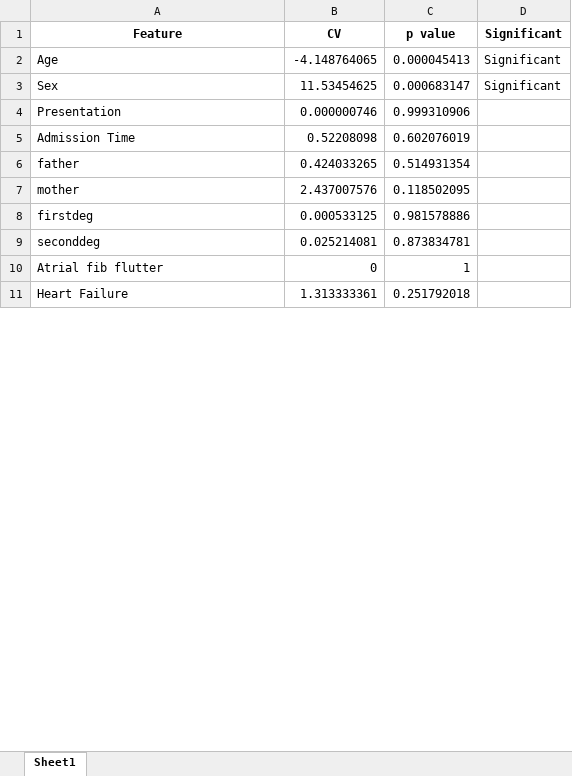
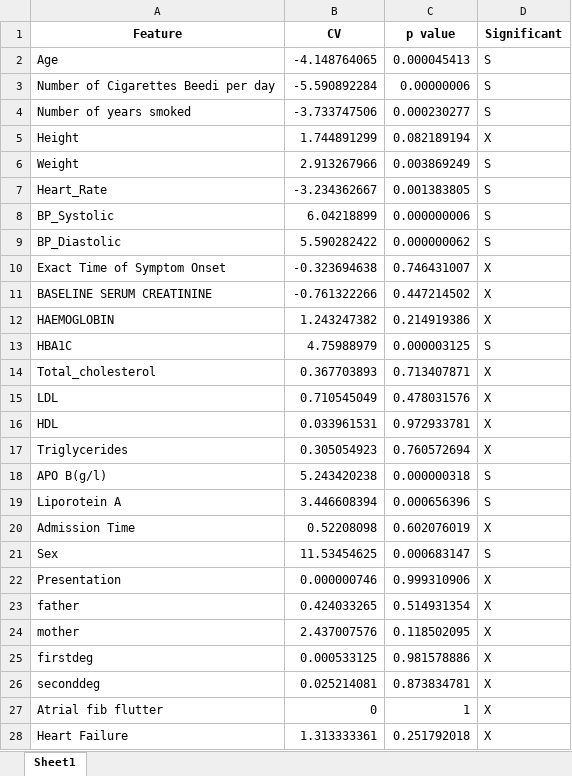
Before and after one commit to latentghost/Mortality-Prediction, an Excel workbook: feature_select/feature_tests.xlsx, sheet Sheet1, drawn as a sheet; only a part is shown; values as stored, in another font and other column widths than the file's, no borders; removed rows and columns are numbered as before the commit, all else as after; the diff covers the shown part only; the diff names each change by its address in the sheet, - before the commit and + after, or states it on an @@ line.

Commit message:
preprocessing and feature select modified

```diff
--- a/feature_select/feature_tests.xlsx (sheet Sheet1)
+++ b/feature_select/feature_tests.xlsx (sheet Sheet1)
-D2 (Significant): Significant
+D2 (Significant): S
+row 3: Number of Cigarettes Beedi per day | -5.590892284 | 0.00000006 | S
+row 4: Number of years smoked | -3.733747506 | 0.000230277 | S
+row 5: Height | 1.744891299 | 0.082189194 | X
+row 6: Weight | 2.913267966 | 0.003869249 | S
+row 7: Heart_Rate | -3.234362667 | 0.001383805 | S
+row 8: BP_Systolic | 6.04218899 | 0.000000006 | S
+row 9: BP_Diastolic | 5.590282422 | 0.000000062 | S
+row 10: Exact Time of Symptom Onset | -0.323694638 | 0.746431007 | X
+row 11: BASELINE SERUM CREATININE | -0.761322266 | 0.447214502 | X
+row 12: HAEMOGLOBIN | 1.243247382 | 0.214919386 | X
+row 13: HBA1C | 4.75988979 | 0.000003125 | S
+row 14: Total_cholesterol | 0.367703893 | 0.713407871 | X
+row 15: LDL | 0.710545049 | 0.478031576 | X
+row 16: HDL | 0.033961531 | 0.972933781 | X
+row 17: Triglycerides | 0.305054923 | 0.760572694 | X
+row 18: APO B(g/l) | 5.243420238 | 0.000000318 | S
+row 19: Liporotein A | 3.446608394 | 0.000656396 | S
+row 20: Admission Time | 0.52208098 | 0.602076019 | X
-D21 (Significant): Significant
+D21 (Significant): S
-D22 (Significant): (empty)
+D22 (Significant): X
-row 5: Admission Time | 0.52208098 | 0.602076019
-D23:D28 (Significant): (empty)
+D23:D28 (Significant): X
```
Also changed, not shown: 7 added rows, 24 removed rows and 57 edited cells elsewhere in this sheet, 5 other files.
